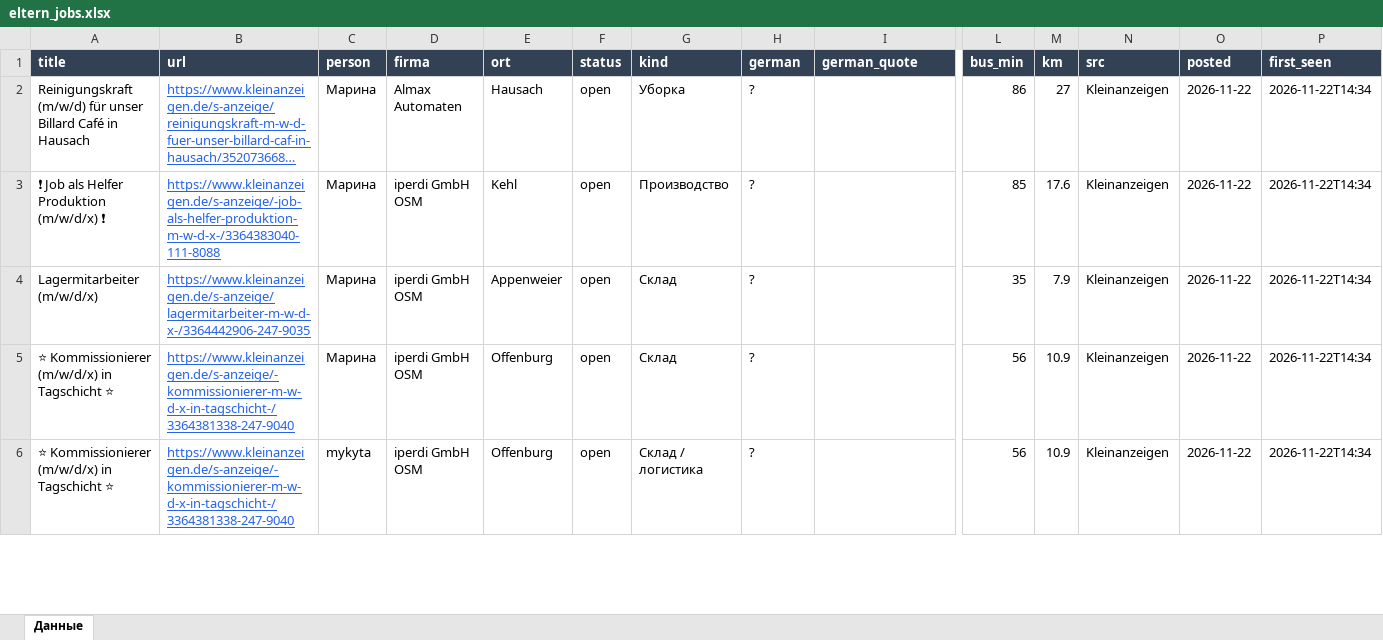
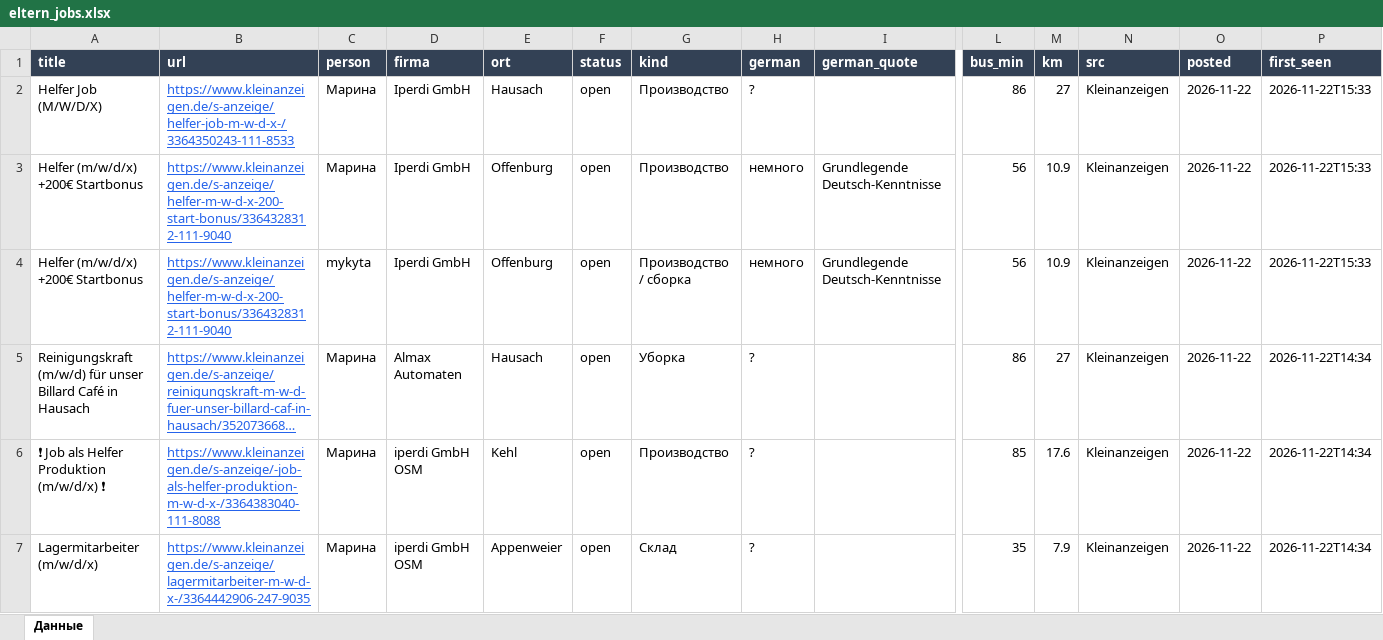
Before and after one commit to Nevrox228/wohnung-og, an Excel workbook: data/eltern_jobs.xlsx, sheet Данные, drawn as a sheet; only a part is shown, gaps mark what is left out; the shorter side is filled out with more unchanged rows; long unchanged cells end in …; values as stored, in another font and other column widths than the file's, no borders; rows hold the shown columns only; the diff names each change by its address in the sheet, - before the commit and + after, or states it on an @@ line.

```diff
--- a/data/eltern_jobs.xlsx (sheet Данные)
+++ b/data/eltern_jobs.xlsx (sheet Данные)
+row 2: Helfer Job (M/W/D/X) | https://www.kleinanzeigen.de/s-anzeige/helfer-job-m-w-d-x-/3364350243-111-8533 | Марина | Iperdi GmbH | Hausach | open | Производство | ? |  | 86 | 27 | Kleinanzeigen | 2026-11-22 | 2026-11-22T15:33
+row 3: Helfer (m/w/d/x) +200€ Startbonus | https://www.kleinanzeigen.de/s-anzeige/helfer-m-w-d-x-200-start-bonus/3364328312-111-9040 | Марина | Iperdi GmbH | Offenburg | open | Производство | немного | Grundlegende Deutsch-Kenntnisse | 56 | 10.9 | Kleinanzeigen | 2026-11-22 | 2026-11-22T15:33
+row 4: Helfer (m/w/d/x) +200€ Startbonus | https://www.kleinanzeigen.de/s-anzeige/helfer-m-w-d-x-200-start-bonus/3364328312-111-9040 | mykyta | Iperdi GmbH | Offenburg | open | Производство / сборка | немного | Grundlegende Deutsch-Kenntnisse | 56 | 10.9 | Kleinanzeigen | 2026-11-22 | 2026-11-22T15:33
```
Also changed, not shown: data/olya_jobs.xlsx, data/werk_jobs.xlsx, 10 other files.
